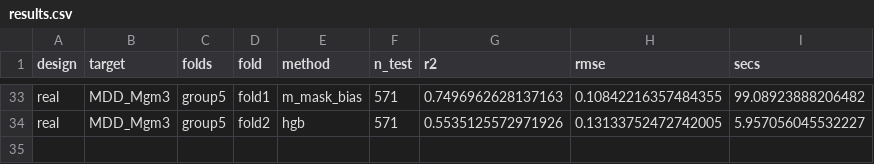
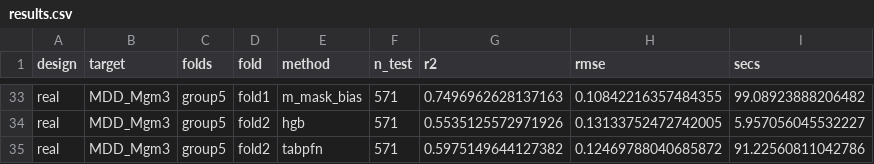
Before and after one commit to Sompote/TabPfn-M, a CSV file: results/compaction_zero_shot/results.csv, drawn as a sheet; only a part is shown, gaps mark what is left out.

```diff
--- a/results/compaction_zero_shot/results.csv
+++ b/results/compaction_zero_shot/results.csv
@@ -34 +34,2 @@ real,MDD_Mgm3,group5,fold1,m_mask_bias,571,0.7496962628137163,0.1084221635748435
 real,MDD_Mgm3,group5,fold2,hgb,571,0.5535125572971926,0.13133752472742005,5.957056045532227
+real,MDD_Mgm3,group5,fold2,tabpfn,571,0.5975149644127382,0.12469788040685872,91.22560811042786
```
Also changed, not shown: 2 other files.
